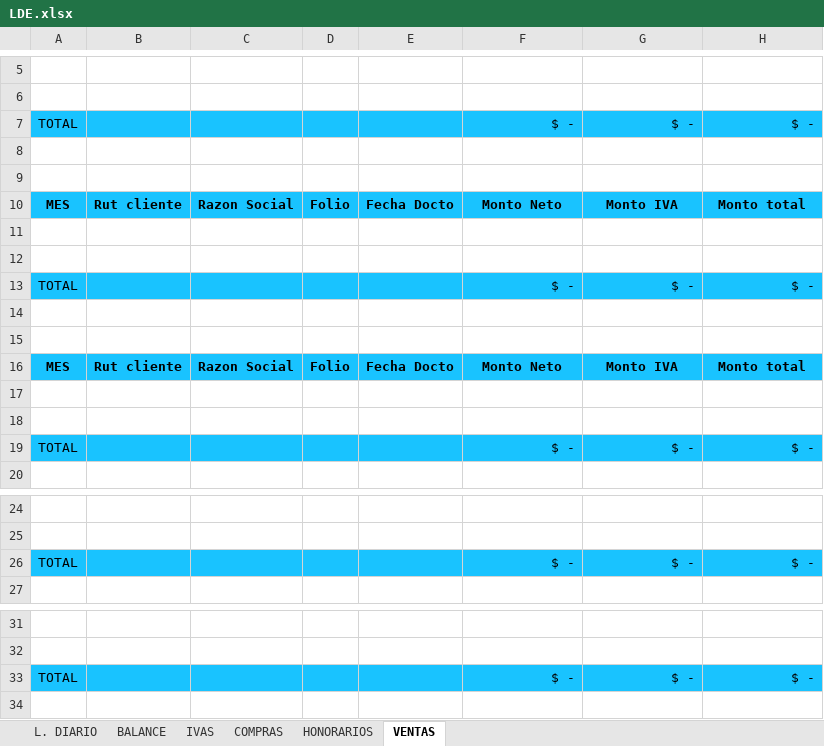
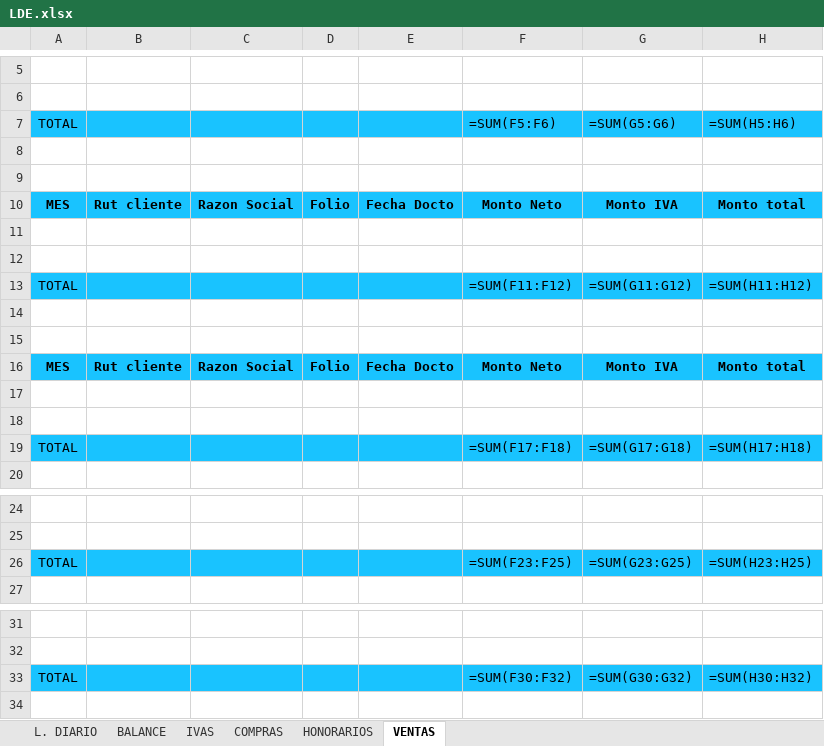
Before and after one commit to Dolavarria/DulcesPercyExcel, an Excel workbook: LDE.xlsx, sheet VENTAS, drawn as a sheet; only a part is shown, gaps mark what is left out; values as stored, in another font and other column widths than the file's, no borders; formulas without a stored value are shown as written; removed rows and columns are numbered as before the commit, all else as after; the diff covers the shown part only; the diff names each change by its address in the sheet, - before the commit and + after, or states it on an @@ line.

```diff
--- a/LDE.xlsx (sheet VENTAS)
+++ b/LDE.xlsx (sheet VENTAS)
-row 7: TOTAL |  |  |  |  | $ - | $ - | $ -
+row 7: TOTAL |  |  |  |  | =SUM(F5:F6) | =SUM(G5:G6) | =SUM(H5:H6)
-row 13: TOTAL |  |  |  |  | $ - | $ - | $ -
+row 13: TOTAL |  |  |  |  | =SUM(F11:F12) | =SUM(G11:G12) | =SUM(H11:H12)
-row 19: TOTAL |  |  |  |  | $ - | $ - | $ -
+row 19: TOTAL |  |  |  |  | =SUM(F17:F18) | =SUM(G17:G18) | =SUM(H17:H18)
-row 26: TOTAL |  |  |  |  | $ - | $ - | $ -
+row 26: TOTAL |  |  |  |  | =SUM(F23:F25) | =SUM(G23:G25) | =SUM(H23:H25)
-row 33: TOTAL |  |  |  |  | $ - | $ - | $ -
+row 33: TOTAL |  |  |  |  | =SUM(F30:F32) | =SUM(G30:G32) | =SUM(H30:H32)
```
Also changed, not shown: 4 added rows and 4 removed rows elsewhere in this sheet, sheet BALANCE, sheet IVAS, sheet L. DIARIO, sheet COMPRAS, sheet HONORARIOS, 8 other files.
